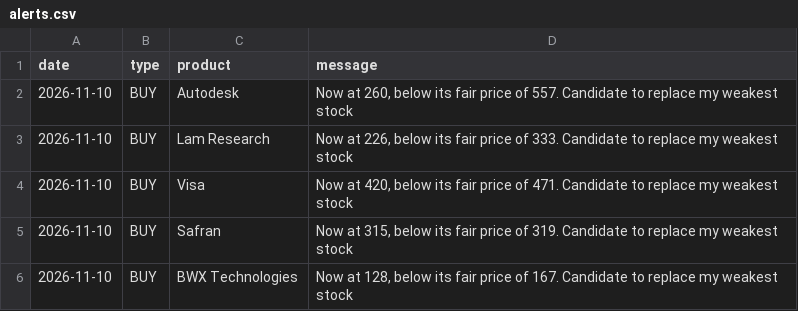
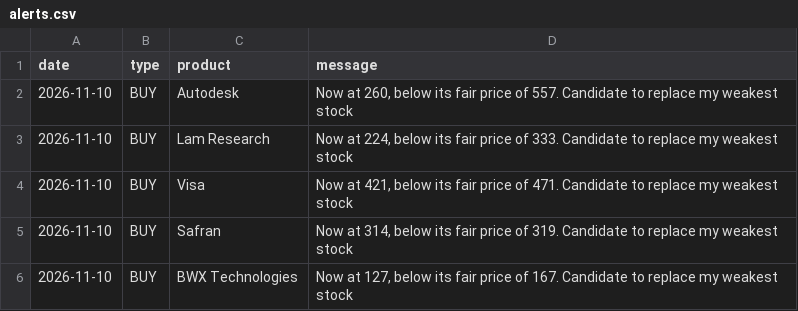
Before and after one commit to josepaulonunes/investment-lab, a CSV file: data/alerts/alerts.csv, drawn as a sheet.

```diff
--- a/data/alerts/alerts.csv
+++ b/data/alerts/alerts.csv
@@ -2,5 +2,5 @@ date,type,product,message
 2026-11-10,BUY,Autodesk,"Now at 260, below its fair price of 557. Candidate to replace my weakest stock"
-2026-11-10,BUY,Lam Research,"Now at 226, below its fair price of 333. Candidate to replace my weakest stock"
-2026-11-10,BUY,Visa,"Now at 420, below its fair price of 471. Candidate to replace my weakest stock"
-2026-11-10,BUY,Safran,"Now at 315, below its fair price of 319. Candidate to replace my weakest stock"
-2026-11-10,BUY,BWX Technologies,"Now at 128, below its fair price of 167. Candidate to replace my weakest stock"
+2026-11-10,BUY,Lam Research,"Now at 224, below its fair price of 333. Candidate to replace my weakest stock"
+2026-11-10,BUY,Visa,"Now at 421, below its fair price of 471. Candidate to replace my weakest stock"
+2026-11-10,BUY,Safran,"Now at 314, below its fair price of 319. Candidate to replace my weakest stock"
+2026-11-10,BUY,BWX Technologies,"Now at 127, below its fair price of 167. Candidate to replace my weakest stock"
```
Also changed, not shown: data/future/future_screen.csv, data/future/future_screen_2026-11-10.csv, 1 other file.
